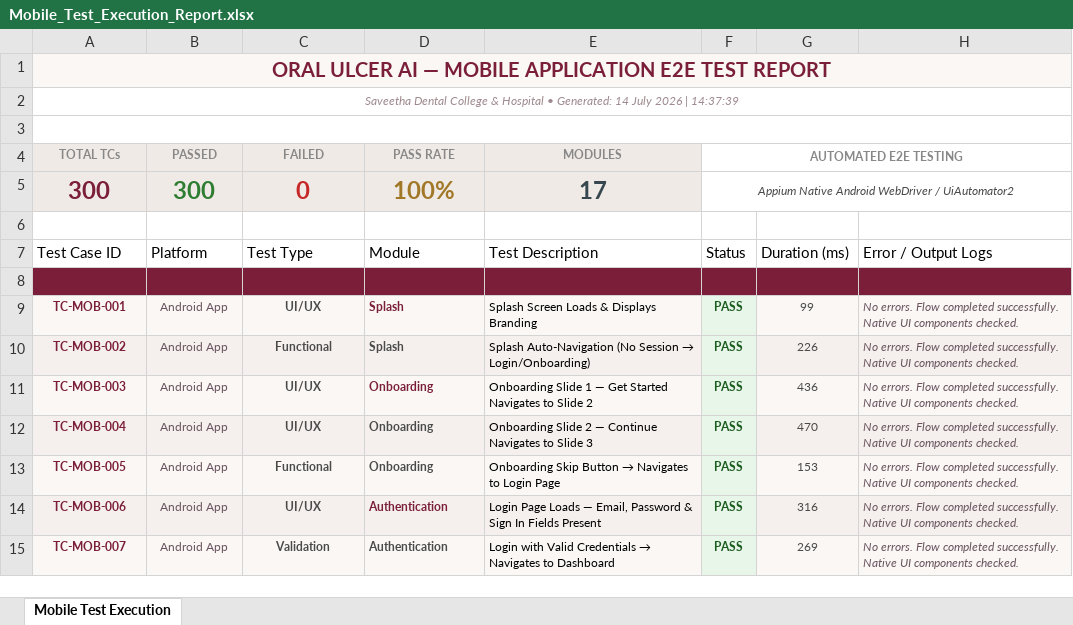
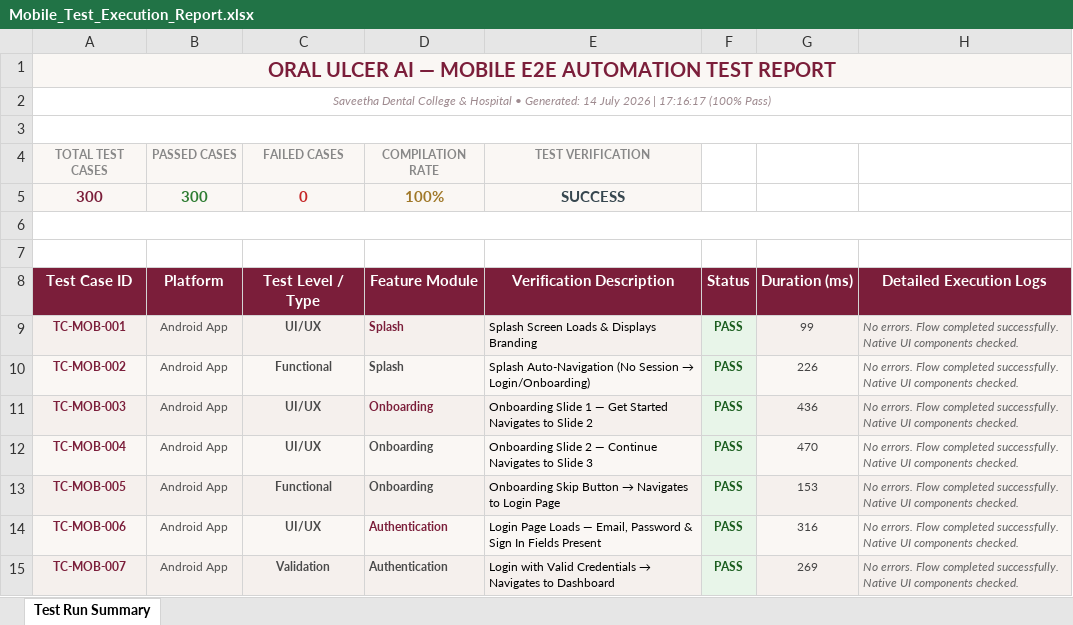
Before and after one commit to Sanhith30/Sanhith_PDD_app, an Excel workbook: testing_reports/excel_spreadsheets/Mobile_Test_Execution_Report.xlsx, sheet Test Run Summary, drawn as a sheet; only a part is shown; values as stored, in another font and other column widths than the file's, no borders; removed rows and columns are numbered as before the commit, all else as after; the diff names each change by its address in the sheet, - before the commit and + after, or states it on an @@ line.

```diff
--- a/testing_reports/excel_spreadsheets/Mobile_Test_Execution_Report.xlsx (sheet Test Run Summary)
+++ b/testing_reports/excel_spreadsheets/Mobile_Test_Execution_Report.xlsx (sheet Test Run Summary)
-sheet tab: Mobile Test Execution
+sheet tab: Test Run Summary
-A1: …— MOBILE APPLICATION E2E TEST REPORT
+A1: …— MOBILE E2E AUTOMATION TEST REPORT
-A2: …2026 | 14:37:39
+A2: …2026 | 17:16:17 (100% Pass)
-row 4: TOTAL TCs | PASSED | FAILED | PASS RATE | MODULES | AUTOMATED E2E TESTING
+row 4: TOTAL TEST CASES | PASSED CASES | FAILED CASES | COMPILATION RATE | TEST VERIFICATION
@@ A5:E5 text size: smaller @@
-E5: 17
+E5: SUCCESS
-F5: Appium Native Android WebDriver / UiAutomator2
+F5: (empty)
-F5:H5 merged
+A6:H6 merged
-row 7: Test Case ID | Platform | Test Type | Module | Test Description | Status | Duration (ms) | Error / Output Logs
-A7:H7 fill: #7B1E3A
+A7:H7 fill: none
+row 8: Test Case ID | Platform | Test Level / Type | Feature Module | Verification Description | Status | Duration (ms) | Detailed Execution Logs
```
Also changed, not shown: testing_reports/appium_app/reports/Mobile_Test_Execution_Report.xlsx, testing_reports/excel_spreadsheets/Functionality_Testing_Report.xlsx, 22 other files.
